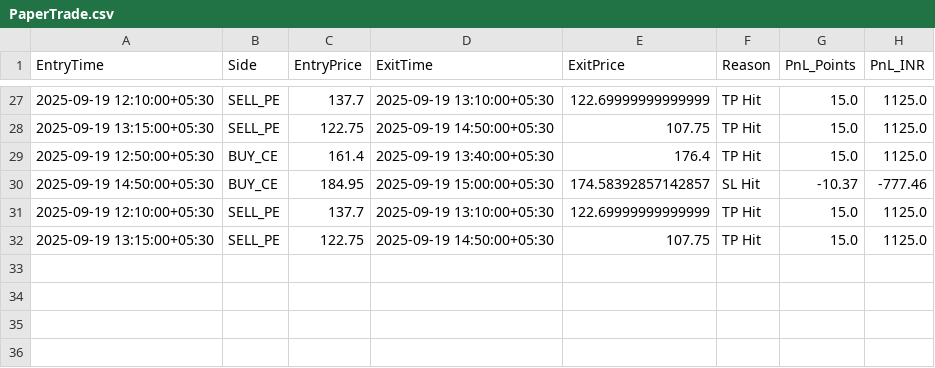
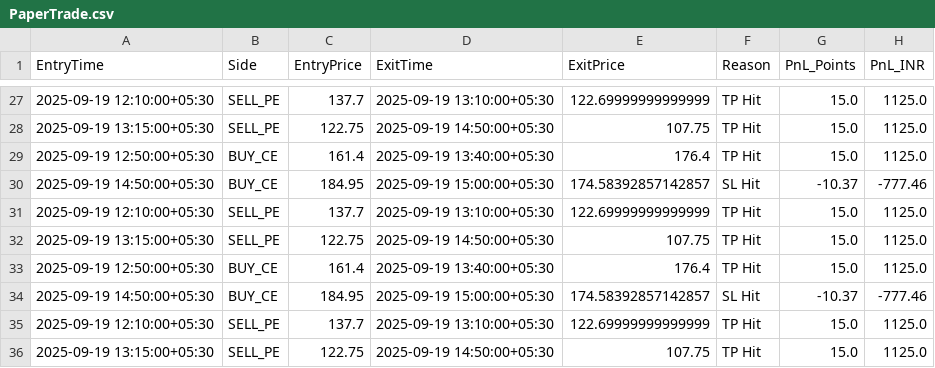
Before and after one commit to interlegend/TBTradingAlgoDhan, a CSV file: trade_logs/PaperTrade.csv, drawn as a sheet; only a part is shown, gaps mark what is left out; the diff names each change by its address in the sheet, - before the commit and + after, or states it on an @@ line.

Commit message:
trader baddu :D

```diff
--- a/trade_logs/PaperTrade.csv
+++ b/trade_logs/PaperTrade.csv
+row 33: 2025-09-19 12:50:00+05:30 | BUY_CE | 161.4 | 2025-09-19 13:40:00+05:30 | 176.4 | TP Hit | 15.0 | 1125.0
+row 34: 2025-09-19 14:50:00+05:30 | BUY_CE | 184.95 | 2025-09-19 15:00:00+05:30 | 174.58392857142857 | SL Hit | -10.37 | -777.46
+row 35: 2025-09-19 12:10:00+05:30 | SELL_PE | 137.7 | 2025-09-19 13:10:00+05:30 | 122.69999999999999 | TP Hit | 15.0 | 1125.0
+row 36: 2025-09-19 13:15:00+05:30 | SELL_PE | 122.75 | 2025-09-19 14:50:00+05:30 | 107.75 | TP Hit | 15.0 | 1125.0
```
Also changed, not shown: 4 other files.
